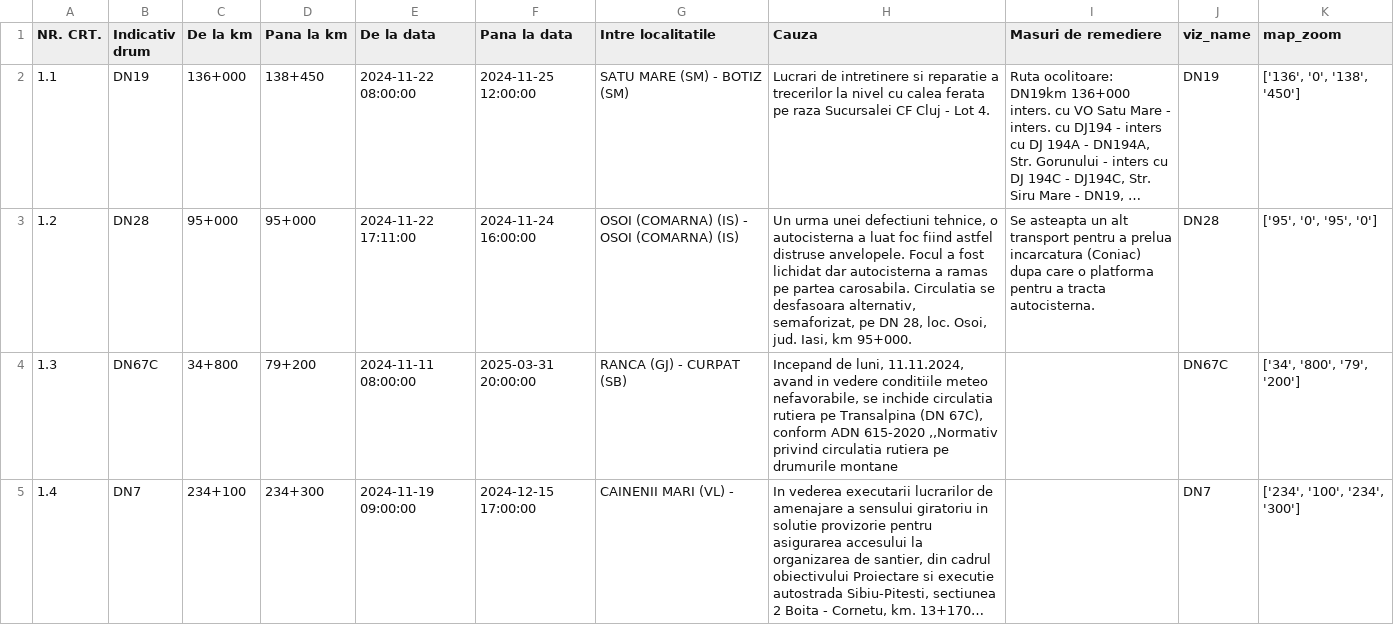
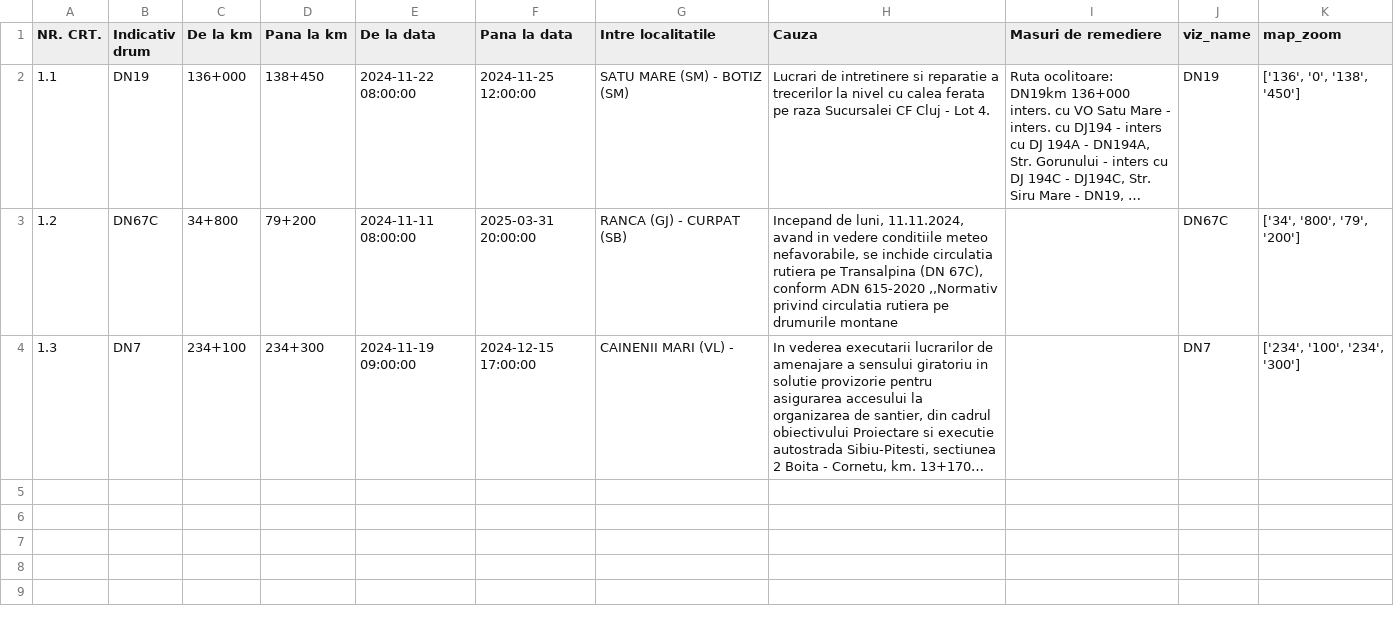
Before and after one commit to gov2-ro/prometeu, a CSV file: data/andnet/csv/1-evenimente-rutiere-și-lucrări-de-scurtă-durată.csv, drawn as a sheet; long unchanged cells end in …; removed rows and columns are numbered as before the commit, all else as after; the diff names each change by its address in the sheet, - before the commit and + after, or states it on an @@ line.

```diff
--- a/data/andnet/csv/1-evenimente-rutiere-și-lucrări-de-scurtă-durată.csv
+++ b/data/andnet/csv/1-evenimente-rutiere-și-lucrări-de-scurtă-durată.csv
-row 3: 1.2 | DN28 | 95+000 | 95+000 | 2024-11-22 17:11:00 | 2024-11-24 16:00:00 | OSOI (COMARNA) (IS) - OSOI (COMARNA) (IS) | Un urma unei defectiuni tehnice, o autocisterna a luat foc fiind astfel distruse anvelopele. Focul a fost lichidat dar autocisterna a ramas pe partea carosabila. Circulatia se desfasoara alternativ, semaforizat, pe DN 28, loc. Osoi, jud. Iasi, km 95+000. | Se asteapta un alt transport pentru a prelua incarcatura (Coniac) dupa care o platforma pentru a tracta autocisterna. | DN28 | ['95', '0', '95', '0']
-A3 (NR. CRT.): 1.3
+A3 (NR. CRT.): 1.2
-A4 (NR. CRT.): 1.4
+A4 (NR. CRT.): 1.3
```
Also changed, not shown: data/andnet/csv/73-măsuri.csv, data/andnet/csv/meteo.csv, 22 other files.
